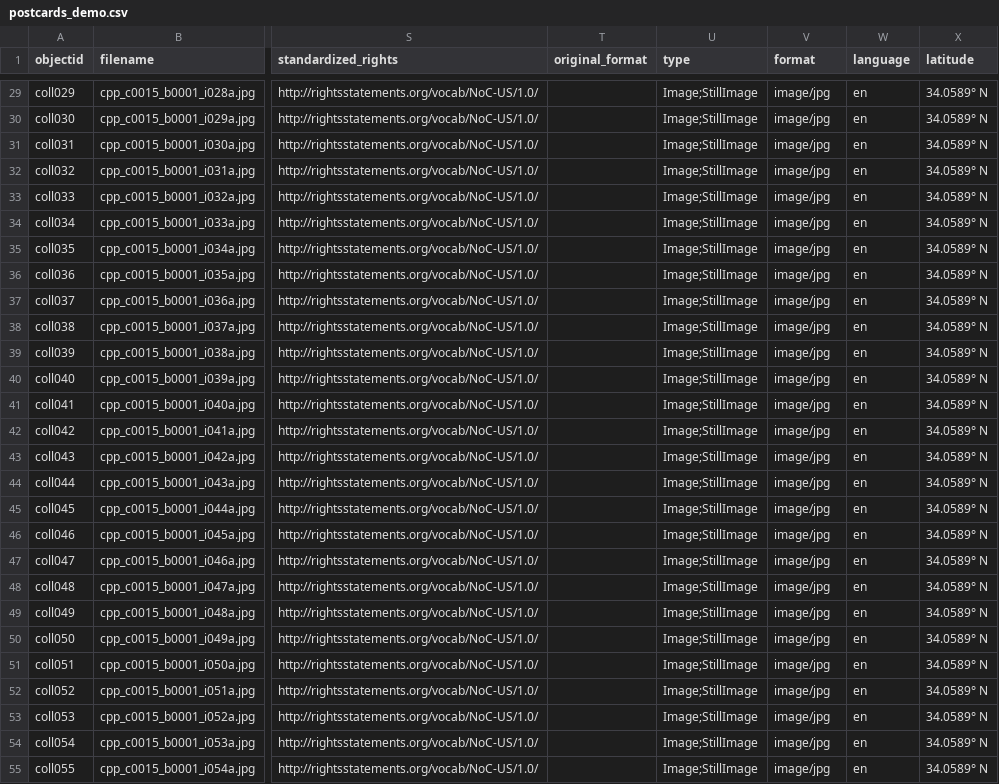
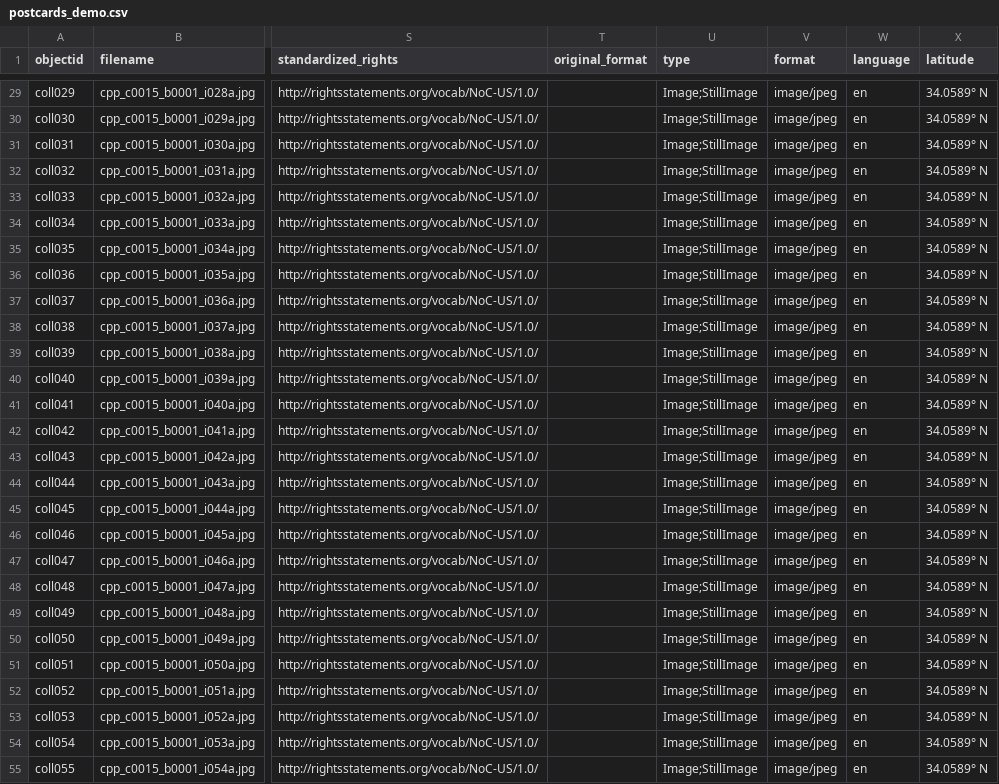
Before and after one commit to CPPLibrary/postcards-compound, a CSV file: _data/postcards_demo.csv, drawn as a sheet; only a part is shown, gaps mark what is left out; the diff covers the shown part only; the diff names each change by its address in the sheet, - before the commit and + after, or states it on an @@ line.

```diff
--- a/_data/postcards_demo.csv
+++ b/_data/postcards_demo.csv
-V29:V55 (format): image/jpg
+V29:V55 (format): image/jpeg
```
Also changed, not shown: 101 edited cells elsewhere in this file.
